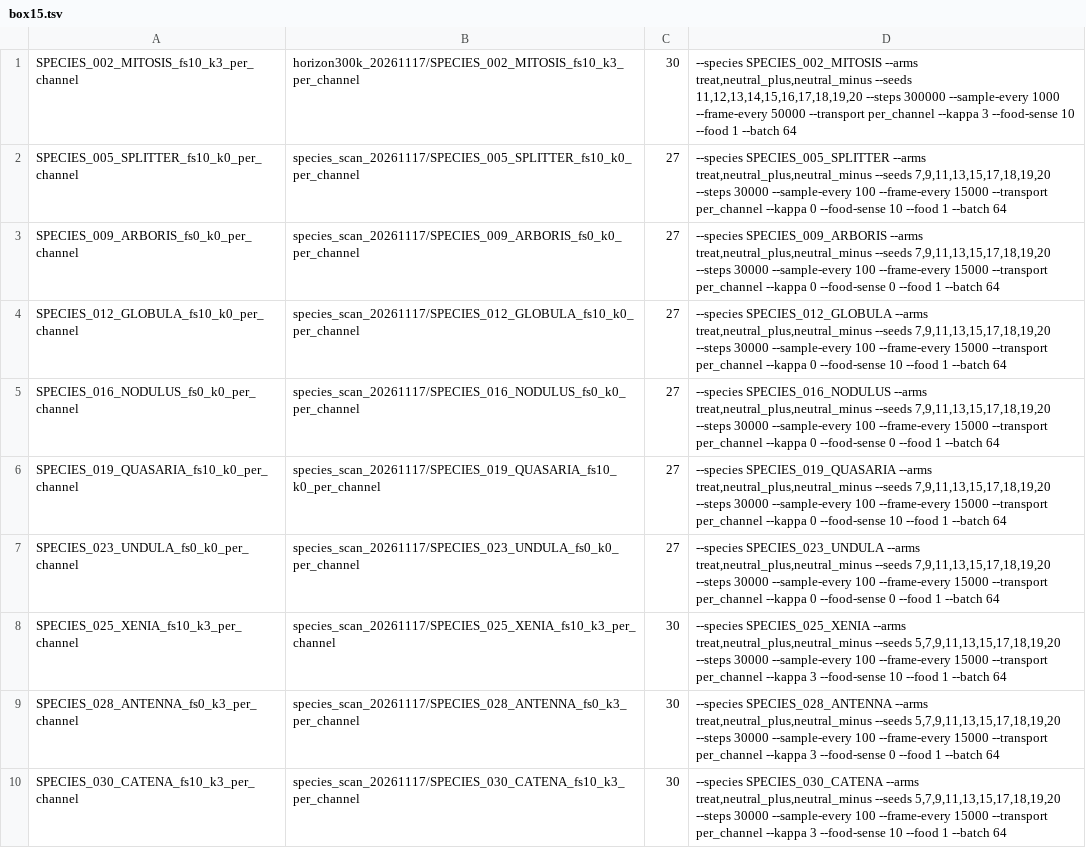
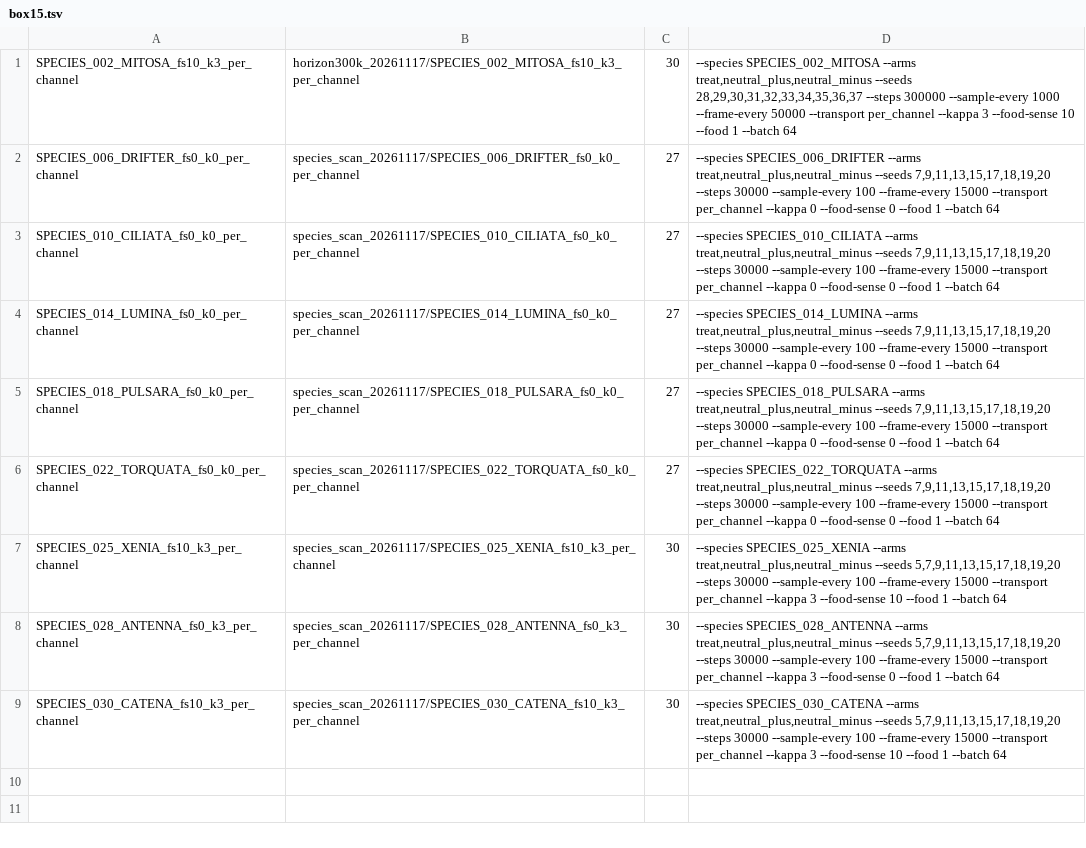
Before and after one commit to teal-sea/flux-lenia, a TSV file: campaign_gpu/shards/box15.tsv, drawn as a sheet.

```diff
--- a/campaign_gpu/shards/box15.tsv
+++ b/campaign_gpu/shards/box15.tsv
@@ -1,8 +1,7 @@
-SPECIES_002_MITOSIS_fs10_k3_per_channel	horizon300k_20261117/SPECIES_002_MITOSIS_fs10_k3_per_channel	30	--species SPECIES_002_MITOSIS --arms treat,neutral_plus,neutral_minus --seeds 11,12,13,14,15,16,17,18,19,20 --steps 300000 --sample-every 1000 --frame-every 50000 --transport per_channel --kappa 3 --food-sense 10 --food 1 --batch 64
-SPECIES_005_SPLITTER_fs10_k0_per_channel	species_scan_20261117/SPECIES_005_SPLITTER_fs10_k0_per_channel	27	--species SPECIES_005_SPLITTER --arms treat,neutral_plus,neutral_minus --seeds 7,9,11,13,15,17,18,19,20 --steps 30000 --sample-every 100 --frame-every 15000 --transport per_channel --kappa 0 --food-sense 10 --food 1 --batch 64
-SPECIES_009_ARBORIS_fs0_k0_per_channel	species_scan_20261117/SPECIES_009_ARBORIS_fs0_k0_per_channel	27	--species SPECIES_009_ARBORIS --arms treat,neutral_plus,neutral_minus --seeds 7,9,11,13,15,17,18,19,20 --steps 30000 --sample-every 100 --frame-every 15000 --transport per_channel --kappa 0 --food-sense 0 --food 1 --batch 64
-SPECIES_012_GLOBULA_fs10_k0_per_channel	species_scan_20261117/SPECIES_012_GLOBULA_fs10_k0_per_channel	27	--species SPECIES_012_GLOBULA --arms treat,neutral_plus,neutral_minus --seeds 7,9,11,13,15,17,18,19,20 --steps 30000 --sample-every 100 --frame-every 15000 --transport per_channel --kappa 0 --food-sense 10 --food 1 --batch 64
-SPECIES_016_NODULUS_fs0_k0_per_channel	species_scan_20261117/SPECIES_016_NODULUS_fs0_k0_per_channel	27	--species SPECIES_016_NODULUS --arms treat,neutral_plus,neutral_minus --seeds 7,9,11,13,15,17,18,19,20 --steps 30000 --sample-every 100 --frame-every 15000 --transport per_channel --kappa 0 --food-sense 0 --food 1 --batch 64
-SPECIES_019_QUASARIA_fs10_k0_per_channel	species_scan_20261117/SPECIES_019_QUASARIA_fs10_k0_per_channel	27	--species SPECIES_019_QUASARIA --arms treat,neutral_plus,neutral_minus --seeds 7,9,11,13,15,17,18,19,20 --steps 30000 --sample-every 100 --frame-every 15000 --transport per_channel --kappa 0 --food-sense 10 --food 1 --batch 64
-SPECIES_023_UNDULA_fs0_k0_per_channel	species_scan_20261117/SPECIES_023_UNDULA_fs0_k0_per_channel	27	--species SPECIES_023_UNDULA --arms treat,neutral_plus,neutral_minus --seeds 7,9,11,13,15,17,18,19,20 --steps 30000 --sample-every 100 --frame-every 15000 --transport per_channel --kappa 0 --food-sense 0 --food 1 --batch 64
+SPECIES_002_MITOSA_fs10_k3_per_channel	horizon300k_20261117/SPECIES_002_MITOSA_fs10_k3_per_channel	30	--species SPECIES_002_MITOSA --arms treat,neutral_plus,neutral_minus --seeds 28,29,30,31,32,33,34,35,36,37 --steps 300000 --sample-every 1000 --frame-every 50000 --transport per_channel --kappa 3 --food-sense 10 --food 1 --batch 64
+SPECIES_006_DRIFTER_fs0_k0_per_channel	species_scan_20261117/SPECIES_006_DRIFTER_fs0_k0_per_channel	27	--species SPECIES_006_DRIFTER --arms treat,neutral_plus,neutral_minus --seeds 7,9,11,13,15,17,18,19,20 --steps 30000 --sample-every 100 --frame-every 15000 --transport per_channel --kappa 0 --food-sense 0 --food 1 --batch 64
+SPECIES_010_CILIATA_fs0_k0_per_channel	species_scan_20261117/SPECIES_010_CILIATA_fs0_k0_per_channel	27	--species SPECIES_010_CILIATA --arms treat,neutral_plus,neutral_minus --seeds 7,9,11,13,15,17,18,19,20 --steps 30000 --sample-every 100 --frame-every 15000 --transport per_channel --kappa 0 --food-sense 0 --food 1 --batch 64
+SPECIES_014_LUMINA_fs0_k0_per_channel	species_scan_20261117/SPECIES_014_LUMINA_fs0_k0_per_channel	27	--species SPECIES_014_LUMINA --arms treat,neutral_plus,neutral_minus --seeds 7,9,11,13,15,17,18,19,20 --steps 30000 --sample-every 100 --frame-every 15000 --transport per_channel --kappa 0 --food-sense 0 --food 1 --batch 64
+SPECIES_018_PULSARA_fs0_k0_per_channel	species_scan_20261117/SPECIES_018_PULSARA_fs0_k0_per_channel	27	--species SPECIES_018_PULSARA --arms treat,neutral_plus,neutral_minus --seeds 7,9,11,13,15,17,18,19,20 --steps 30000 --sample-every 100 --frame-every 15000 --transport per_channel --kappa 0 --food-sense 0 --food 1 --batch 64
+SPECIES_022_TORQUATA_fs0_k0_per_channel	species_scan_20261117/SPECIES_022_TORQUATA_fs0_k0_per_channel	27	--species SPECIES_022_TORQUATA --arms treat,neutral_plus,neutral_minus --seeds 7,9,11,13,15,17,18,19,20 --steps 30000 --sample-every 100 --frame-every 15000 --transport per_channel --kappa 0 --food-sense 0 --food 1 --batch 64
 SPECIES_025_XENIA_fs10_k3_per_channel	species_scan_20261117/SPECIES_025_XENIA_fs10_k3_per_channel	30	--species SPECIES_025_XENIA --arms treat,neutral_plus,neutral_minus --seeds 5,7,9,11,13,15,17,18,19,20 --steps 30000 --sample-every 100 --frame-every 15000 --transport per_channel --kappa 3 --food-sense 10 --food 1 --batch 64
```
Also changed, not shown: campaign_gpu/shards/box05.tsv, campaign_gpu/shards/box06.tsv, 19 other files.
